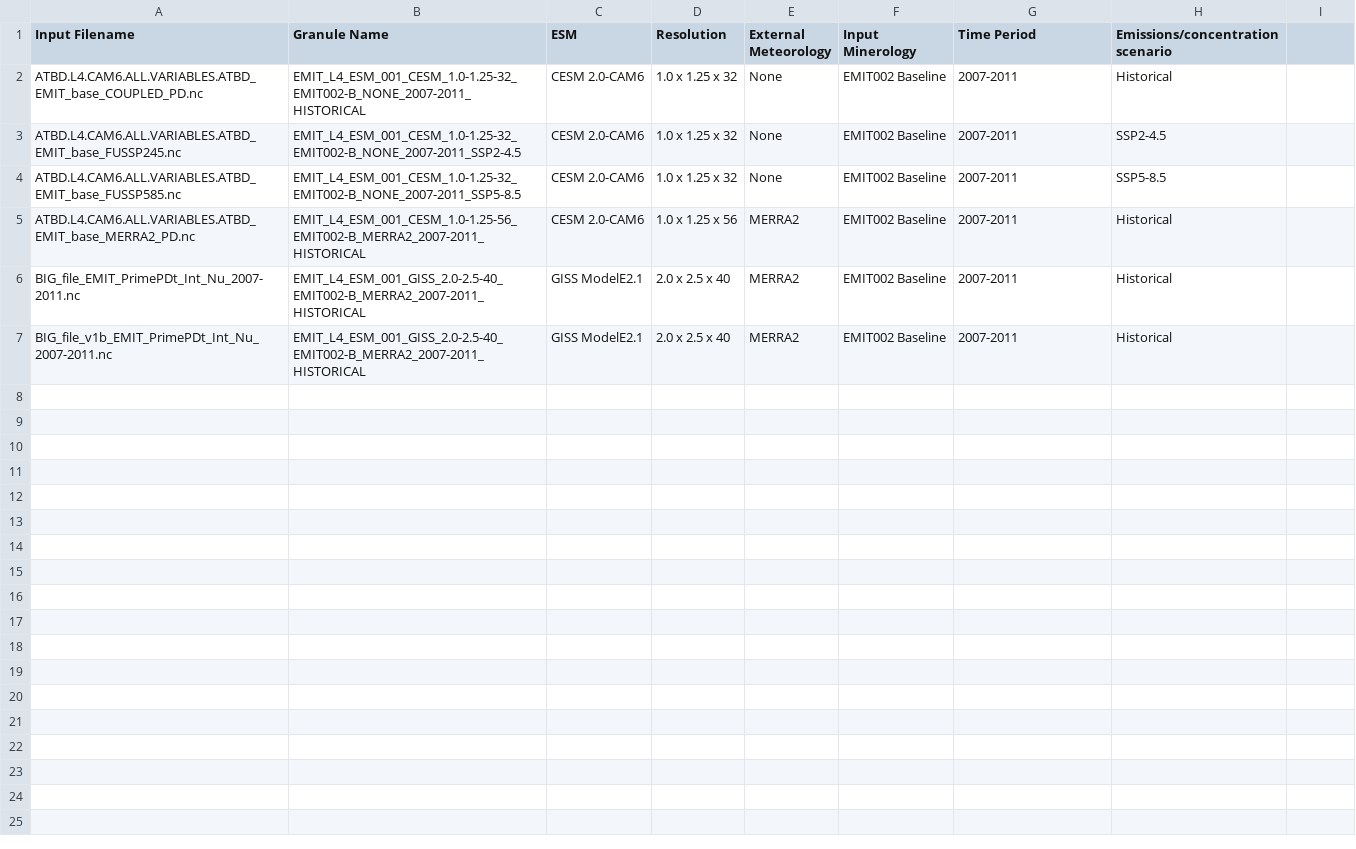
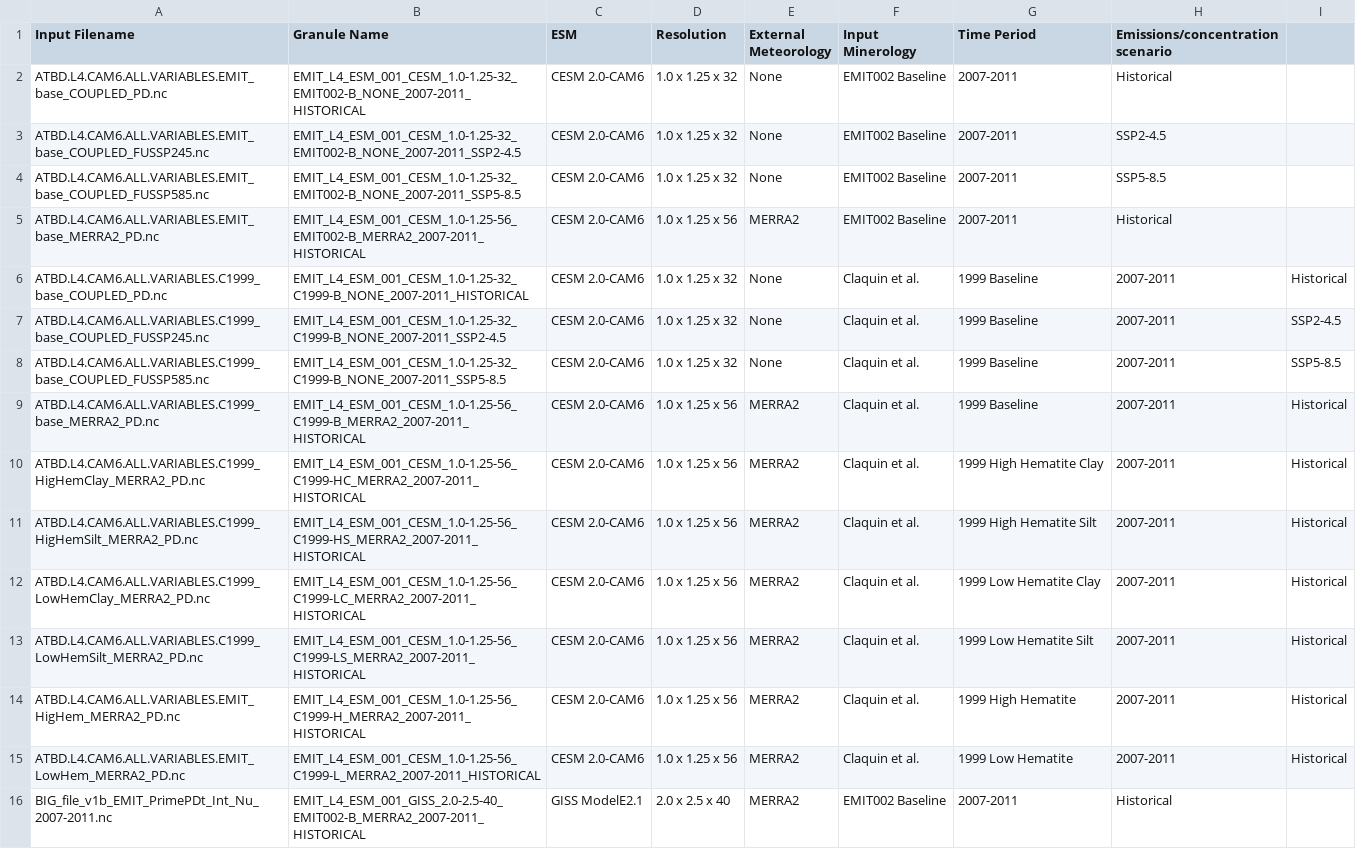
Before and after one commit to emit-sds/emit-sds-l4, a CSV file: data/models.csv, drawn as a sheet.

Commit message:
update with additional CESM models

```diff
--- a/data/models.csv
+++ b/data/models.csv
@@ -1,7 +1,16 @@
 Input Filename,Granule Name,ESM,Resolution,External Meteorology,Input Minerology,Time Period,Emissions/concentration scenario
-ATBD.L4.CAM6.ALL.VARIABLES.ATBD_EMIT_base_COUPLED_PD.nc,EMIT_L4_ESM_001_CESM_1.0-1.25-32_EMIT002-B_NONE_2007-2011_HISTORICAL,CESM 2.0-CAM6,1.0 x 1.25 x 32,None,EMIT002 Baseline,2007-2011,Historical
-ATBD.L4.CAM6.ALL.VARIABLES.ATBD_EMIT_base_FUSSP245.nc,EMIT_L4_ESM_001_CESM_1.0-1.25-32_EMIT002-B_NONE_2007-2011_SSP2-4.5,CESM 2.0-CAM6,1.0 x 1.25 x 32,None,EMIT002 Baseline,2007-2011,SSP2-4.5
-ATBD.L4.CAM6.ALL.VARIABLES.ATBD_EMIT_base_FUSSP585.nc,EMIT_L4_ESM_001_CESM_1.0-1.25-32_EMIT002-B_NONE_2007-2011_SSP5-8.5,CESM 2.0-CAM6,1.0 x 1.25 x 32,None,EMIT002 Baseline,2007-2011,SSP5-8.5
-ATBD.L4.CAM6.ALL.VARIABLES.ATBD_EMIT_base_MERRA2_PD.nc,EMIT_L4_ESM_001_CESM_1.0-1.25-56_EMIT002-B_MERRA2_2007-2011_HISTORICAL,CESM 2.0-CAM6,1.0 x 1.25 x 56,MERRA2,EMIT002 Baseline,2007-2011,Historical
-BIG_file_EMIT_PrimePDt_Int_Nu_2007-2011.nc,EMIT_L4_ESM_001_GISS_2.0-2.5-40_EMIT002-B_MERRA2_2007-2011_HISTORICAL,GISS ModelE2.1,2.0 x 2.5 x 40,MERRA2,EMIT002 Baseline,2007-2011,Historical
+ATBD.L4.CAM6.ALL.VARIABLES.EMIT_base_COUPLED_PD.nc,EMIT_L4_ESM_001_CESM_1.0-1.25-32_EMIT002-B_NONE_2007-2011_HISTORICAL,CESM 2.0-CAM6,1.0 x 1.25 x 32,None,EMIT002 Baseline,2007-2011,Historical
+ATBD.L4.CAM6.ALL.VARIABLES.EMIT_base_COUPLED_FUSSP245.nc,EMIT_L4_ESM_001_CESM_1.0-1.25-32_EMIT002-B_NONE_2007-2011_SSP2-4.5,CESM 2.0-CAM6,1.0 x 1.25 x 32,None,EMIT002 Baseline,2007-2011,SSP2-4.5
+ATBD.L4.CAM6.ALL.VARIABLES.EMIT_base_COUPLED_FUSSP585.nc,EMIT_L4_ESM_001_CESM_1.0-1.25-32_EMIT002-B_NONE_2007-2011_SSP5-8.5,CESM 2.0-CAM6,1.0 x 1.25 x 32,None,EMIT002 Baseline,2007-2011,SSP5-8.5
+ATBD.L4.CAM6.ALL.VARIABLES.EMIT_base_MERRA2_PD.nc,EMIT_L4_ESM_001_CESM_1.0-1.25-56_EMIT002-B_MERRA2_2007-2011_HISTORICAL,CESM 2.0-CAM6,1.0 x 1.25 x 56,MERRA2,EMIT002 Baseline,2007-2011,Historical
+ATBD.L4.CAM6.ALL.VARIABLES.C1999_base_COUPLED_PD.nc,EMIT_L4_ESM_001_CESM_1.0-1.25-32_C1999-B_NONE_2007-2011_HISTORICAL,CESM 2.0-CAM6,1.0 x 1.25 x 32,None,Claquin et al., 1999 Baseline,2007-2011,Historical
+ATBD.L4.CAM6.ALL.VARIABLES.C1999_base_COUPLED_FUSSP245.nc,EMIT_L4_ESM_001_CESM_1.0-1.25-32_C1999-B_NONE_2007-2011_SSP2-4.5,CESM 2.0-CAM6,1.0 x 1.25 x 32,None,Claquin et al., 1999 Baseline,2007-2011,SSP2-4.5
+ATBD.L4.CAM6.ALL.VARIABLES.C1999_base_COUPLED_FUSSP585.nc,EMIT_L4_ESM_001_CESM_1.0-1.25-32_C1999-B_NONE_2007-2011_SSP5-8.5,CESM 2.0-CAM6,1.0 x 1.25 x 32,None,Claquin et al., 1999 Baseline,2007-2011,SSP5-8.5
+ATBD.L4.CAM6.ALL.VARIABLES.C1999_base_MERRA2_PD.nc,EMIT_L4_ESM_001_CESM_1.0-1.25-56_C1999-B_MERRA2_2007-2011_HISTORICAL,CESM 2.0-CAM6,1.0 x 1.25 x 56,MERRA2,Claquin et al., 1999 Baseline,2007-2011,Historical
+ATBD.L4.CAM6.ALL.VARIABLES.C1999_HigHemClay_MERRA2_PD.nc,EMIT_L4_ESM_001_CESM_1.0-1.25-56_C1999-HC_MERRA2_2007-2011_HISTORICAL,CESM 2.0-CAM6,1.0 x 1.25 x 56,MERRA2,Claquin et al., 1999 High Hematite Clay,2007-2011,Historical
+ATBD.L4.CAM6.ALL.VARIABLES.C1999_HigHemSilt_MERRA2_PD.nc,EMIT_L4_ESM_001_CESM_1.0-1.25-56_C1999-HS_MERRA2_2007-2011_HISTORICAL,CESM 2.0-CAM6,1.0 x 1.25 x 56,MERRA2,Claquin et al., 1999 High Hematite Silt,2007-2011,Historical
+ATBD.L4.CAM6.ALL.VARIABLES.C1999_LowHemClay_MERRA2_PD.nc,EMIT_L4_ESM_001_CESM_1.0-1.25-56_C1999-LC_MERRA2_2007-2011_HISTORICAL,CESM 2.0-CAM6,1.0 x 1.25 x 56,MERRA2,Claquin et al., 1999 Low Hematite Clay,2007-2011,Historical
+ATBD.L4.CAM6.ALL.VARIABLES.C1999_LowHemSilt_MERRA2_PD.nc,EMIT_L4_ESM_001_CESM_1.0-1.25-56_C1999-LS_MERRA2_2007-2011_HISTORICAL,CESM 2.0-CAM6,1.0 x 1.25 x 56,MERRA2,Claquin et al., 1999 Low Hematite Silt,2007-2011,Historical
+ATBD.L4.CAM6.ALL.VARIABLES.EMIT_HigHem_MERRA2_PD.nc,EMIT_L4_ESM_001_CESM_1.0-1.25-56_C1999-H_MERRA2_2007-2011_HISTORICAL,CESM 2.0-CAM6,1.0 x 1.25 x 56,MERRA2,Claquin et al., 1999 High Hematite,2007-2011,Historical
+ATBD.L4.CAM6.ALL.VARIABLES.EMIT_LowHem_MERRA2_PD.nc,EMIT_L4_ESM_001_CESM_1.0-1.25-56_C1999-L_MERRA2_2007-2011_HISTORICAL,CESM 2.0-CAM6,1.0 x 1.25 x 56,MERRA2,Claquin et al., 1999 Low Hematite,2007-2011,Historical
 BIG_file_v1b_EMIT_PrimePDt_Int_Nu_2007-2011.nc,EMIT_L4_ESM_001_GISS_2.0-2.5-40_EMIT002-B_MERRA2_2007-2011_HISTORICAL,GISS ModelE2.1,2.0 x 2.5 x 40,MERRA2,EMIT002 Baseline,2007-2011,Historical
```
